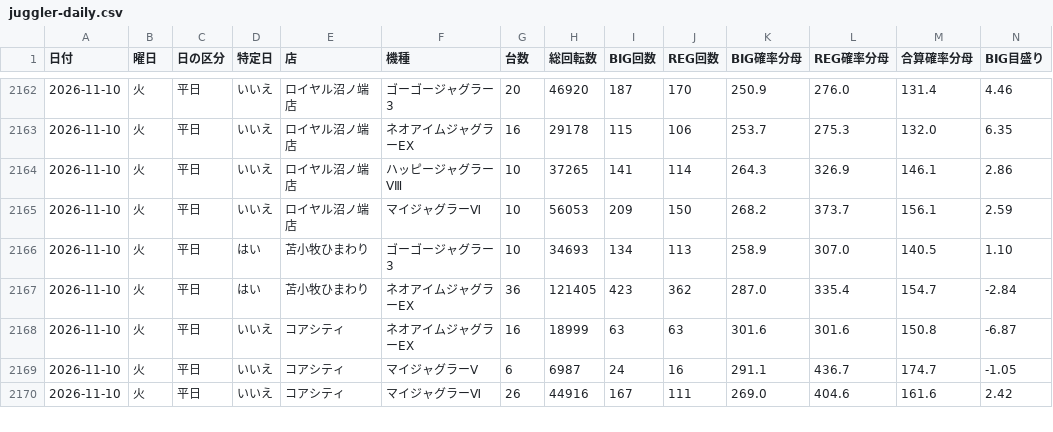
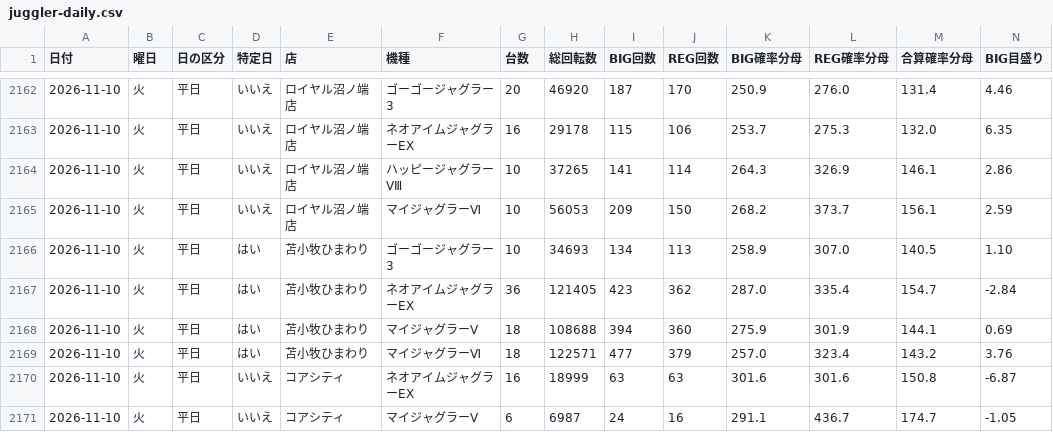
Before and after one commit to akisao/juggler-public-site, a CSV file: data/ai/juggler-daily.csv, drawn as a sheet; only a part is shown, gaps mark what is left out; the shorter side is filled out with more unchanged rows; rows hold the shown columns only; the diff names each change by its address in the sheet, - before the commit and + after, or states it on an @@ line.

```diff
--- a/data/ai/juggler-daily.csv
+++ b/data/ai/juggler-daily.csv
+row 2168: 2026-11-10 | 火 | 平日 | はい | 苫小牧ひまわり | マイジャグラーV | 18 | 108688 | 394 | 360 | 275.9 | 301.9 | 144.1 | 0.69
+row 2169: 2026-11-10 | 火 | 平日 | はい | 苫小牧ひまわり | マイジャグラーⅥ | 18 | 122571 | 477 | 379 | 257.0 | 323.4 | 143.2 | 3.76
```
Also changed, not shown: 6 other files.
